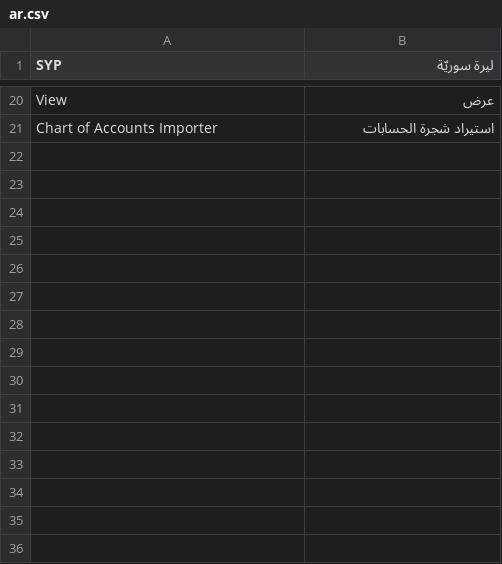
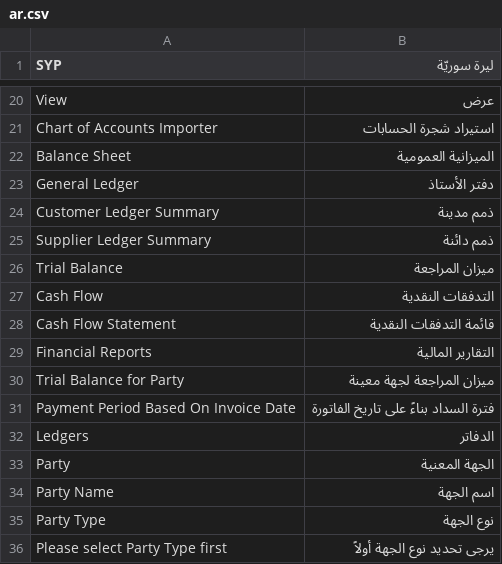
Before and after one commit to rabeh-sy/arabic_localization, a CSV file: arabic_localization/translations/ar.csv, drawn as a sheet; only a part is shown, gaps mark what is left out.

Commit message:
more translations

```diff
--- a/arabic_localization/translations/ar.csv
+++ b/arabic_localization/translations/ar.csv
@@ -21 +21,16 @@ View,عرض,
 Chart of Accounts Importer,استيراد شجرة الحسابات,
+Balance Sheet,الميزانية العمومية,
+General Ledger,دفتر الأستاذ,
+Customer Ledger Summary,ذمم مدينة,
+Supplier Ledger Summary,ذمم دائنة,
+Trial Balance,ميزان المراجعة,
+Cash Flow,التدفقات النقدية,
+Cash Flow Statement,قائمة التدفقات النقدية,
+Financial Reports,التقارير المالية,
+Trial Balance for Party,ميزان المراجعة لجهة معينة,
+Payment Period Based On Invoice Date,فترة السداد بناءً على تاريخ الفاتورة,
+Ledgers,الدفاتر,
+Party,الجهة المعنية,
+Party Name,اسم الجهة,
+Party Type,نوع الجهة,
+Please select Party Type first,يرجى تحديد نوع الجهة أولاً,
```
Also changed, not shown: 1 other file.
